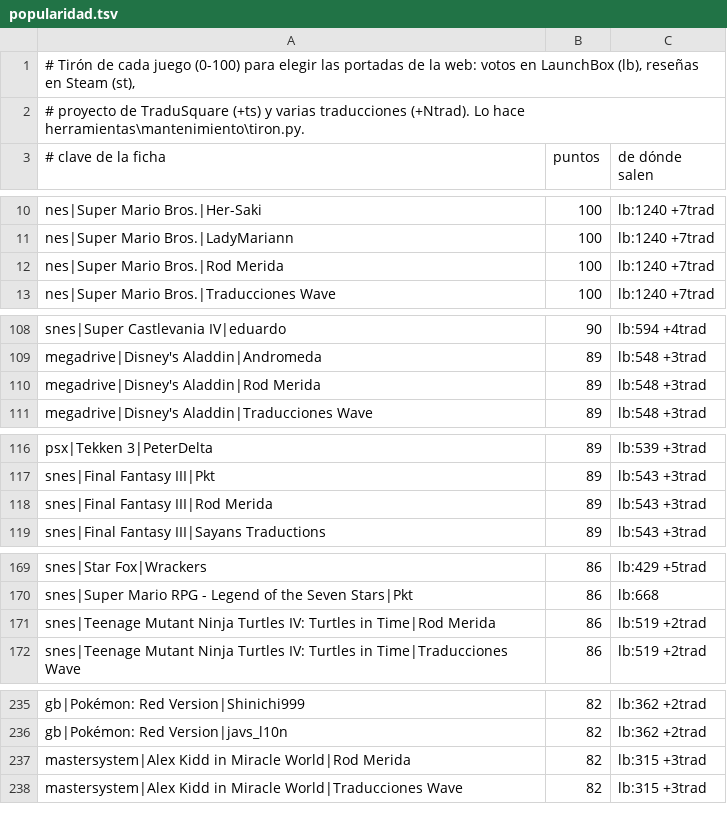
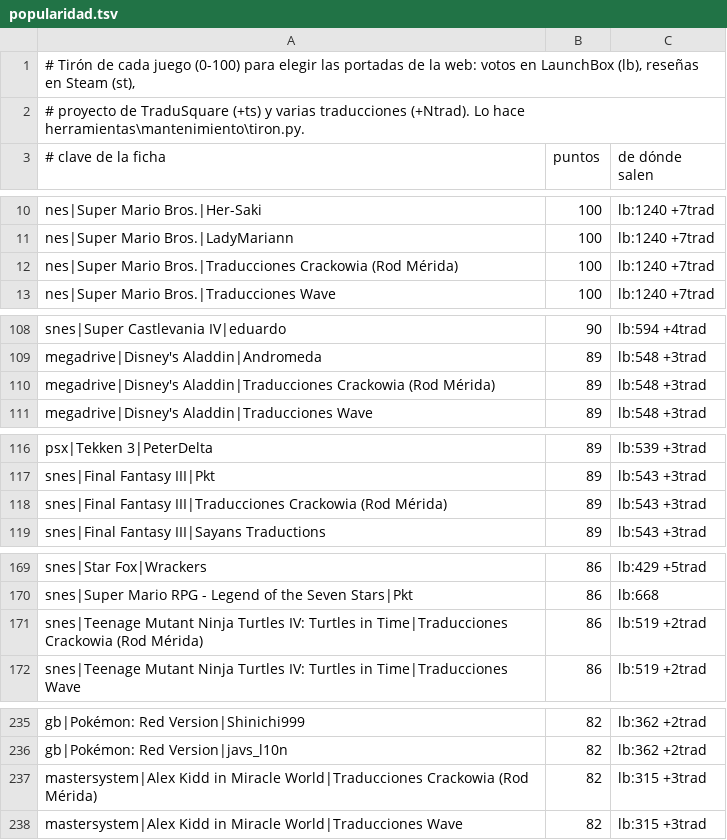
Before and after one commit to alucardog-dotcom/biblioteca-traducciones, a TSV file: web/popularidad.tsv, drawn as a sheet; only a part is shown, gaps mark what is left out; the diff covers the shown part only.

```diff
--- a/web/popularidad.tsv
+++ b/web/popularidad.tsv
@@ -11,3 +11,3 @@ nes|Super Mario Bros.|Her-Saki	100	lb:1240 +7trad
 nes|Super Mario Bros.|LadyMariann	100	lb:1240 +7trad
-nes|Super Mario Bros.|Rod Merida	100	lb:1240 +7trad
+nes|Super Mario Bros.|Traducciones Crackowia (Rod Mérida)	100	lb:1240 +7trad
 nes|Super Mario Bros.|Traducciones Wave	100	lb:1240 +7trad
@@ -109,3 +109,3 @@ snes|Super Castlevania IV|eduardo	90	lb:594 +4trad
 megadrive|Disney's Aladdin|Andromeda	89	lb:548 +3trad
-megadrive|Disney's Aladdin|Rod Merida	89	lb:548 +3trad
+megadrive|Disney's Aladdin|Traducciones Crackowia (Rod Mérida)	89	lb:548 +3trad
 megadrive|Disney's Aladdin|Traducciones Wave	89	lb:548 +3trad
@@ -117,3 +117,3 @@ psx|Tekken 3|PeterDelta	89	lb:539 +3trad
 snes|Final Fantasy III|Pkt	89	lb:543 +3trad
-snes|Final Fantasy III|Rod Merida	89	lb:543 +3trad
+snes|Final Fantasy III|Traducciones Crackowia (Rod Mérida)	89	lb:543 +3trad
 snes|Final Fantasy III|Sayans Traductions	89	lb:543 +3trad
@@ -170,3 +170,3 @@ snes|Star Fox|Wrackers	86	lb:429 +5trad
 snes|Super Mario RPG - Legend of the Seven Stars|Pkt	86	lb:668
-snes|Teenage Mutant Ninja Turtles IV: Turtles in Time|Rod Merida	86	lb:519 +2trad
+snes|Teenage Mutant Ninja Turtles IV: Turtles in Time|Traducciones Crackowia (Rod Mérida)	86	lb:519 +2trad
 snes|Teenage Mutant Ninja Turtles IV: Turtles in Time|Traducciones Wave	86	lb:519 +2trad
@@ -236,3 +236,3 @@ gb|Pokémon: Red Version|Shinichi999	82	lb:362 +2trad
 gb|Pokémon: Red Version|javs_l10n	82	lb:362 +2trad
-mastersystem|Alex Kidd in Miracle World|Rod Merida	82	lb:315 +3trad
+mastersystem|Alex Kidd in Miracle World|Traducciones Crackowia (Rod Mérida)	82	lb:315 +3trad
 mastersystem|Alex Kidd in Miracle World|Traducciones Wave	82	lb:315 +3trad
```
Also changed, not shown: 11 edited cells elsewhere in this file, 4 other files.
